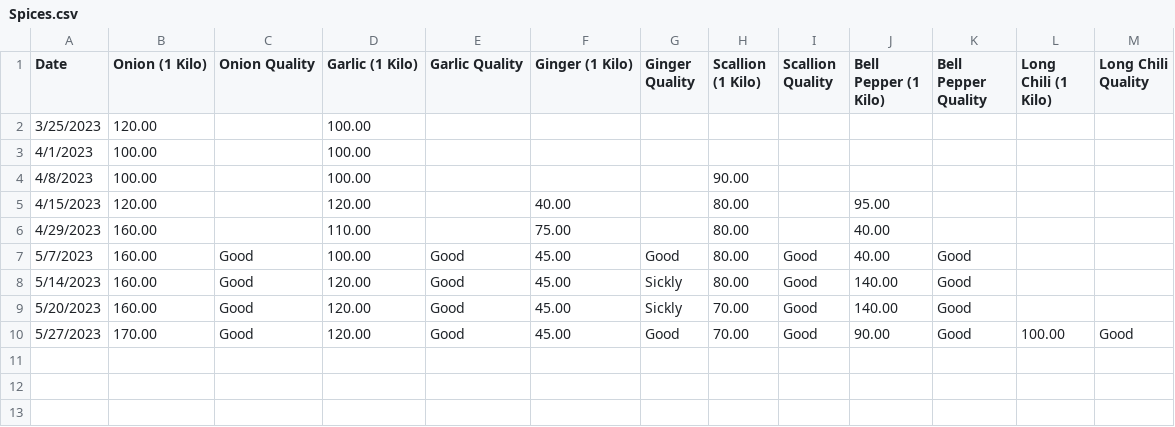
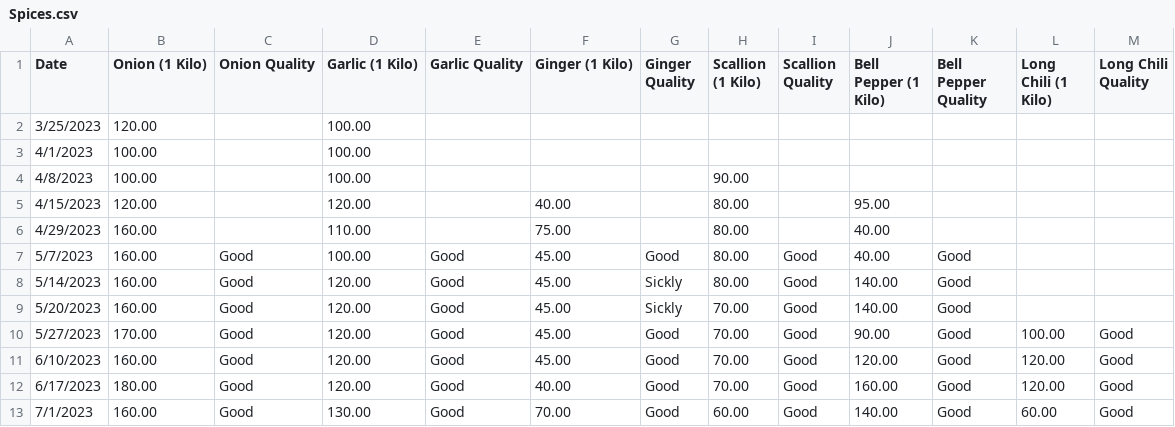
Before and after one commit to Evanna456/Market-Prices-of-Basic-Goods-in-Iligan-City-Philippines, a CSV file: data/Spices.csv, drawn as a sheet.

```diff
--- a/data/Spices.csv
+++ b/data/Spices.csv
@@ -10 +10,4 @@ Date,Onion (1 Kilo),Onion Quality,Garlic (1 Kilo),Garlic Quality,Ginger (1 Kilo)
 5/27/2023,170.00,Good,120.00,Good,45.00,Good,70.00,Good,90.00,Good,100.00,Good
+6/10/2023,160.00,Good,120.00,Good,45.00,Good,70.00,Good,120.00,Good,120.00,Good
+6/17/2023,180.00,Good,120.00,Good,40.00,Good,70.00,Good,160.00,Good,120.00,Good
+7/1/2023,160.00,Good,130.00,Good,70.00,Good,60.00,Good,140.00,Good,60.00,Good
```
Also changed, not shown: data/Meat.csv, data/Oil and Sauce.csv, 3 other files.
